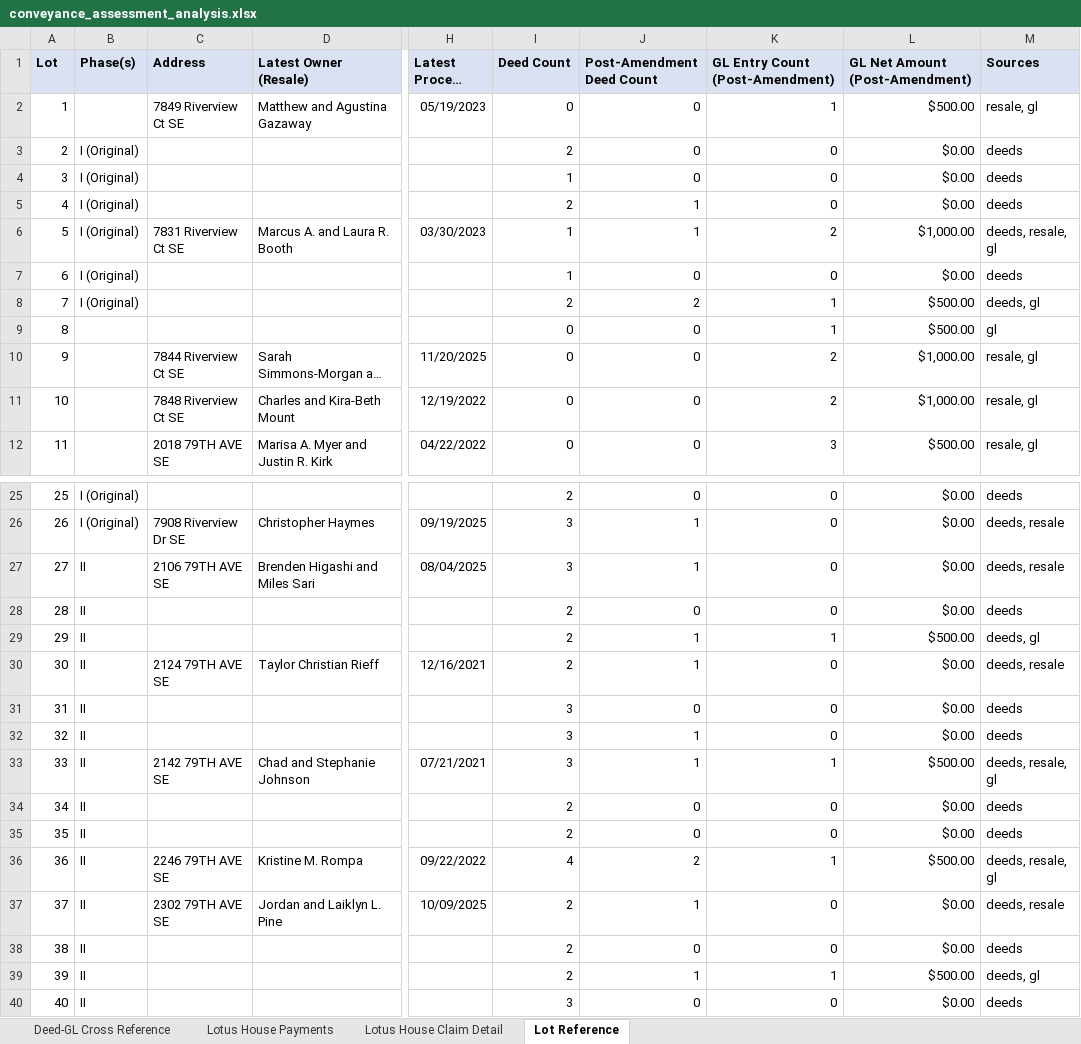
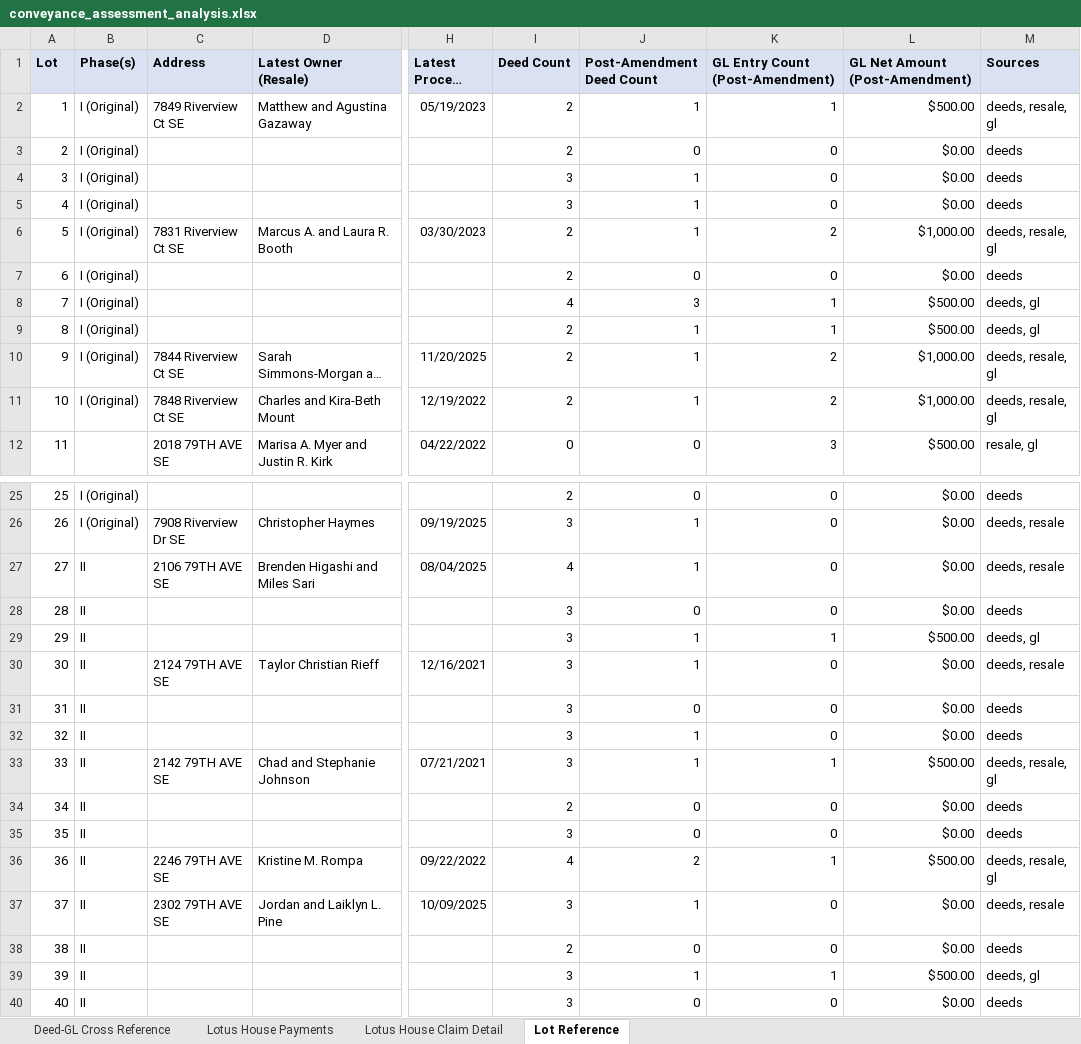
Before and after one commit to chadkirby/conveyance-assessment-cross-reference, an Excel workbook: conveyance_assessment_analysis.xlsx, sheet Lot Reference, drawn as a sheet; only a part is shown, gaps mark what is left out; long unchanged cells end in …; values as stored, in another font and other column widths than the file's, no borders; the diff covers the shown part only; the diff names each change by its address in the sheet, - before the commit and + after, or states it on an @@ line.

Commit message:
rebuilt the deed dataset from the deed .md files as source of truth and wired the analysis to use it.
Deeds dataset: 166 -> 207 records (from source-truth rebuild).
Claim 1 restored to 18 transfers ($9,000) after parser fixes.
Unmatched GL rows reduced to 18 (from 28 in the prior model).
Added Lot-Only Match rows (8) so rows with same lot but large date gaps now show full deed/grantor/grantee context instead of generic unmatched.

```diff
--- a/conveyance_assessment_analysis.xlsx (sheet Lot Reference)
+++ b/conveyance_assessment_analysis.xlsx (sheet Lot Reference)
-B2 (Phase(s)): (empty)
+B2 (Phase(s)): I (Original)
-I2 (Deed Count): 0
+I2 (Deed Count): 2
-J2 (Post-Amendment Deed Count): 0
+J2 (Post-Amendment Deed Count): 1
-M2 (Sources): resale, gl
+M2 (Sources): deeds, resale, gl
-I4 (Deed Count): 1
+I4 (Deed Count): 3
-J4 (Post-Amendment Deed Count): 0
+J4 (Post-Amendment Deed Count): 1
-I5 (Deed Count): 2
+I5 (Deed Count): 3
-I6:I7 (Deed Count): 1
+I6:I7 (Deed Count): 2
-I8 (Deed Count): 2
+I8 (Deed Count): 4
-J8 (Post-Amendment Deed Count): 2
+J8 (Post-Amendment Deed Count): 3
-B9:B11 (Phase(s)): (empty)
+B9:B11 (Phase(s)): I (Original)
-I9:I11 (Deed Count): 0
+I9:I11 (Deed Count): 2
-J9:J11 (Post-Amendment Deed Count): 0
+J9:J11 (Post-Amendment Deed Count): 1
-M9 (Sources): gl
+M9 (Sources): deeds, gl
-M10:M11 (Sources): resale, gl
+M10:M11 (Sources): deeds, resale, gl
-I27 (Deed Count): 3
+I27 (Deed Count): 4
-I28:I30 (Deed Count): 2
+I28:I30 (Deed Count): 3
-I35 (Deed Count): 2
+I35 (Deed Count): 3
-I37 (Deed Count): 2
+I37 (Deed Count): 3
-I39 (Deed Count): 2
+I39 (Deed Count): 3
```
Also changed, not shown: 27 edited cells elsewhere in this sheet, sheet Deed-GL Cross Reference, sheet Lotus House Claim Detail, 8 other files.
